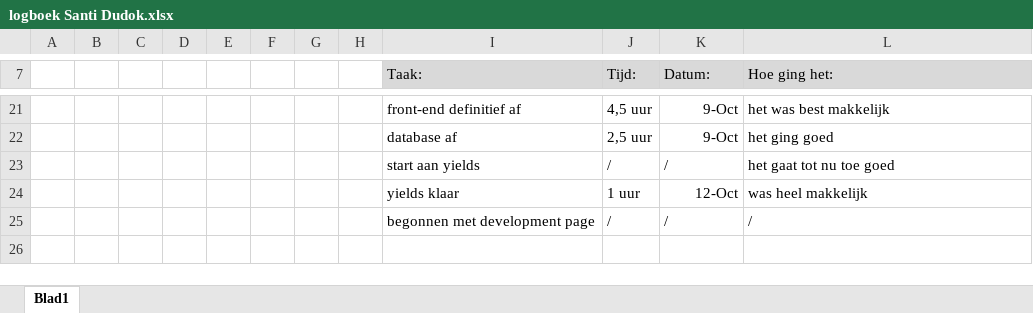
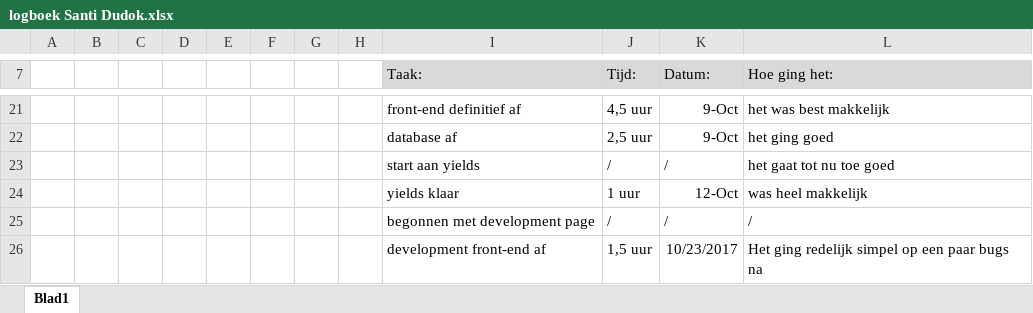
Before and after one commit to IetsGeks/Barroc-IT, an Excel workbook: documentatie/logboek/personlijke_logboek/logboek Santi Dudok.xlsx, sheet Blad1, drawn as a sheet; only a part is shown, gaps mark what is left out; values as stored, in another font and other column widths than the file's, no borders; the diff names each change by its address in the sheet, - before the commit and + after, or states it on an @@ line.

Commit message:
Development front-end klaar + logboek

```diff
--- a/documentatie/logboek/personlijke_logboek/logboek Santi Dudok.xlsx (sheet Blad1)
+++ b/documentatie/logboek/personlijke_logboek/logboek Santi Dudok.xlsx (sheet Blad1)
+row 26:  |  |  |  |  |  |  |  | development front-end af | 1,5 uur | 10/23/2017 | Het ging redelijk simpel op een paar bugs na
```
Also changed, not shown: 2 other files.
